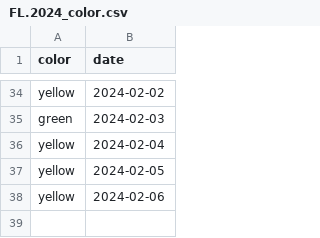
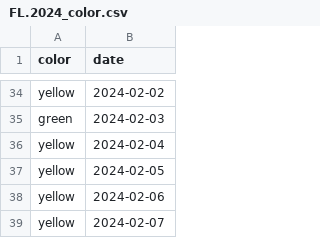
Before and after one commit to shibaji7/SD_RT_SWF_Monitoring, a CSV file: assets/data/FL.2024_color.csv, drawn as a sheet; only a part is shown, gaps mark what is left out.

```diff
--- a/assets/data/FL.2024_color.csv
+++ b/assets/data/FL.2024_color.csv
@@ -38 +38,2 @@ yellow,2024-02-05
 yellow,2024-02-06
+yellow,2024-02-07
```
Also changed, not shown: assets/data/FL.2024.csv, assets/data/FL.color.csv, 6 other files.
